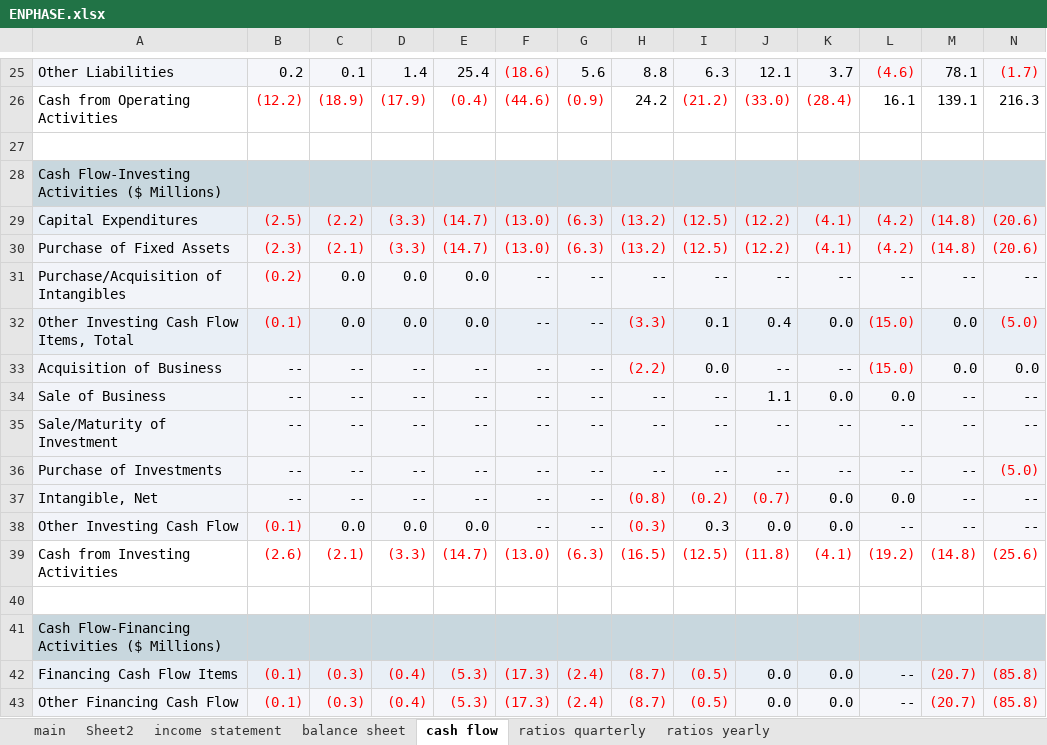
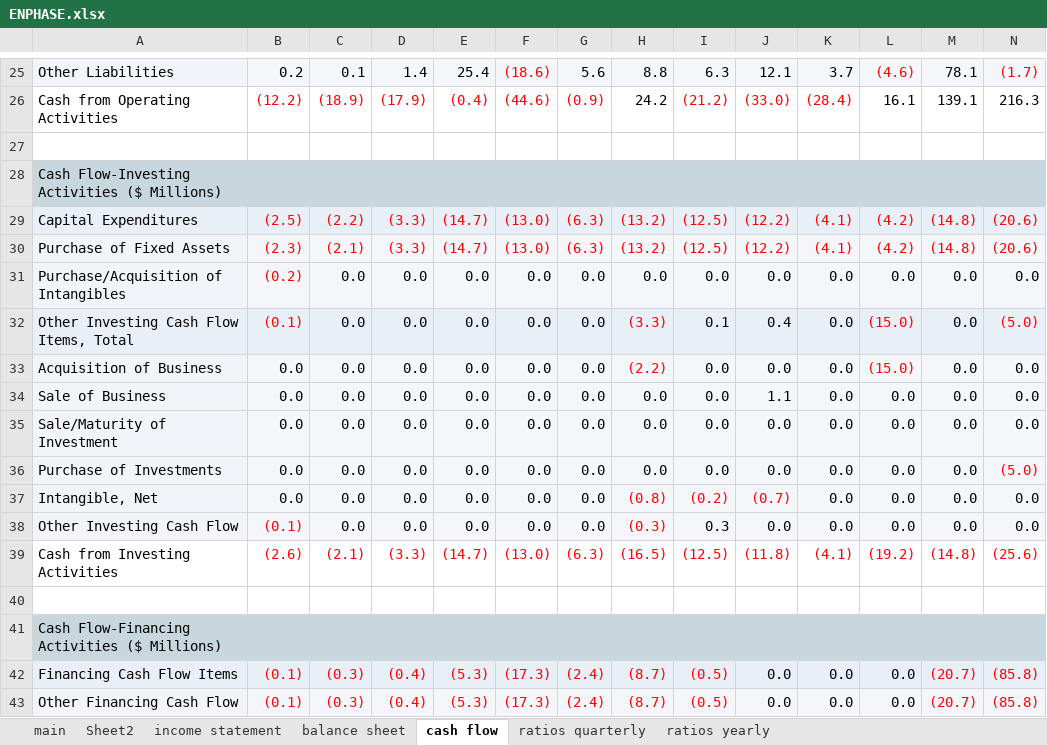
Before and after one commit to Volinr1/models-_-, an Excel workbook: ENPHASE.xlsx, sheet cash flow, drawn as a sheet; only a part is shown, gaps mark what is left out; values as stored, in another font and other column widths than the file's, no borders; the diff covers the shown part only; the diff names each change by its address in the sheet, - before the commit and + after, or states it on an @@ line.

```diff
--- a/ENPHASE.xlsx (sheet cash flow)
+++ b/ENPHASE.xlsx (sheet cash flow)
-F31:F38: --
+F31:F38: 0.0
-G31:G38: --
+G31:G38: 0.0
-H31: --
+H31: 0.0
-I31: --
+I31: 0.0
-J31: --
+J31: 0.0
-K31: --
+K31: 0.0
-L31: --
+L31: 0.0
-M31: --
+M31: 0.0
-N31: --
+N31: 0.0
-B33:B37: --
+B33:B37: 0.0
-C33:C37: --
+C33:C37: 0.0
-D33:D37: --
+D33:D37: 0.0
-E33:E37: --
+E33:E37: 0.0
-J33: --
+J33: 0.0
-K33: --
+K33: 0.0
-H34:H36: --
+H34:H36: 0.0
-I34:I36: --
+I34:I36: 0.0
-M34:M38: --
+M34:M38: 0.0
-N34:N35: --
+N34:N35: 0.0
-J35:J36: --
+J35:J36: 0.0
-K35:K36: --
+K35:K36: 0.0
-L35:L36: --
+L35:L36: 0.0
-N37:N38: --
+N37:N38: 0.0
-L38: --
+L38: 0.0
-L42:L43: --
+L42:L43: 0.0
```
Also changed, not shown: 240 edited cells elsewhere in this sheet, sheet Sheet2.
